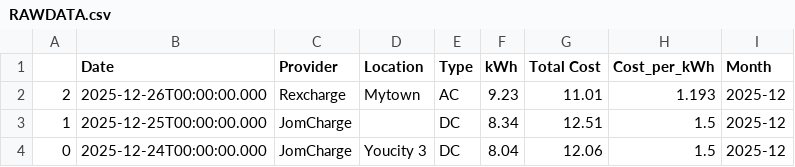
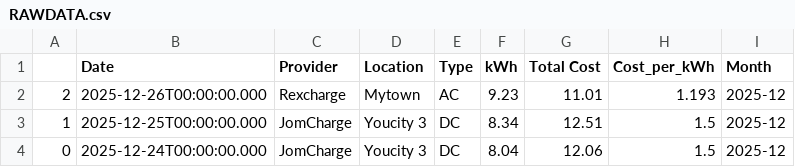
Before and after one commit to bkackcat01-cloud/EV-app, a CSV file: RAWDATA.csv, drawn as a sheet.

Commit message:
Update RAWDATA.csv

```diff
--- a/RAWDATA.csv
+++ b/RAWDATA.csv
@@ -2,3 +2,3 @@
 2,2025-12-26T00:00:00.000,Rexcharge,Mytown,AC,9.23,11.01,1.193,2025-12
-1,2025-12-25T00:00:00.000,JomCharge,,DC,8.34,12.51,1.5,2025-12
+1,2025-12-25T00:00:00.000,JomCharge,Youcity 3,DC,8.34,12.51,1.5,2025-12
 0,2025-12-24T00:00:00.000,JomCharge,Youcity 3,DC,8.04,12.06,1.5,2025-12
```
